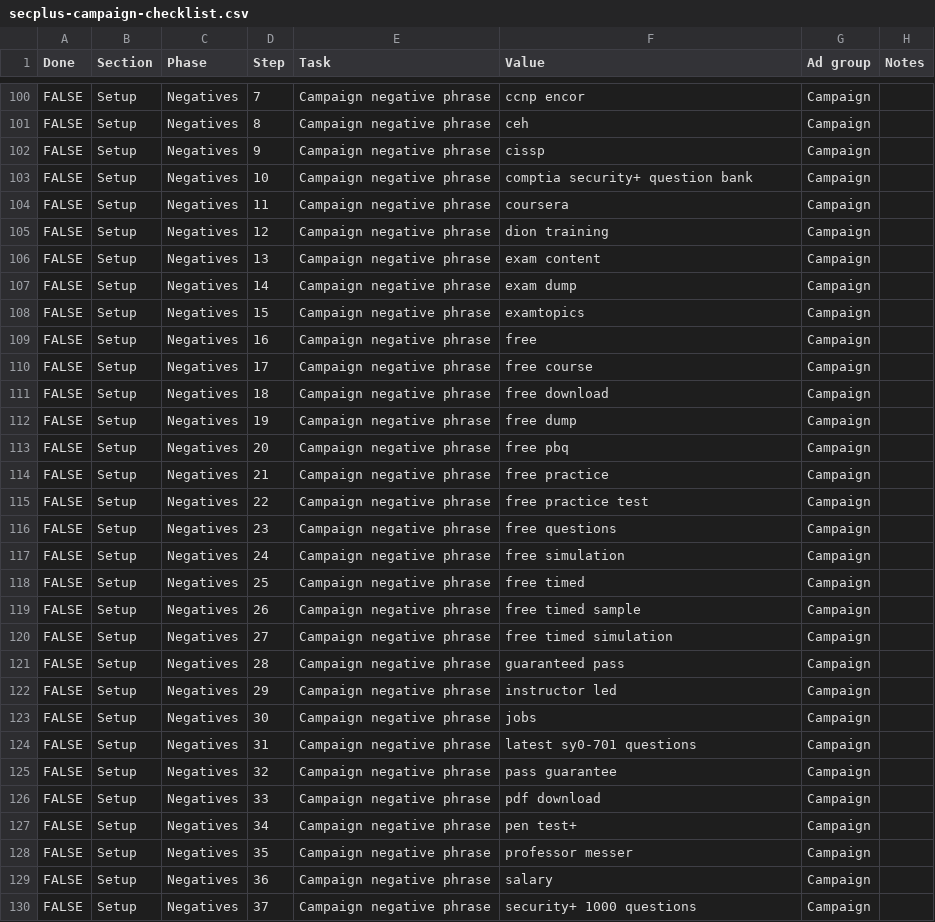
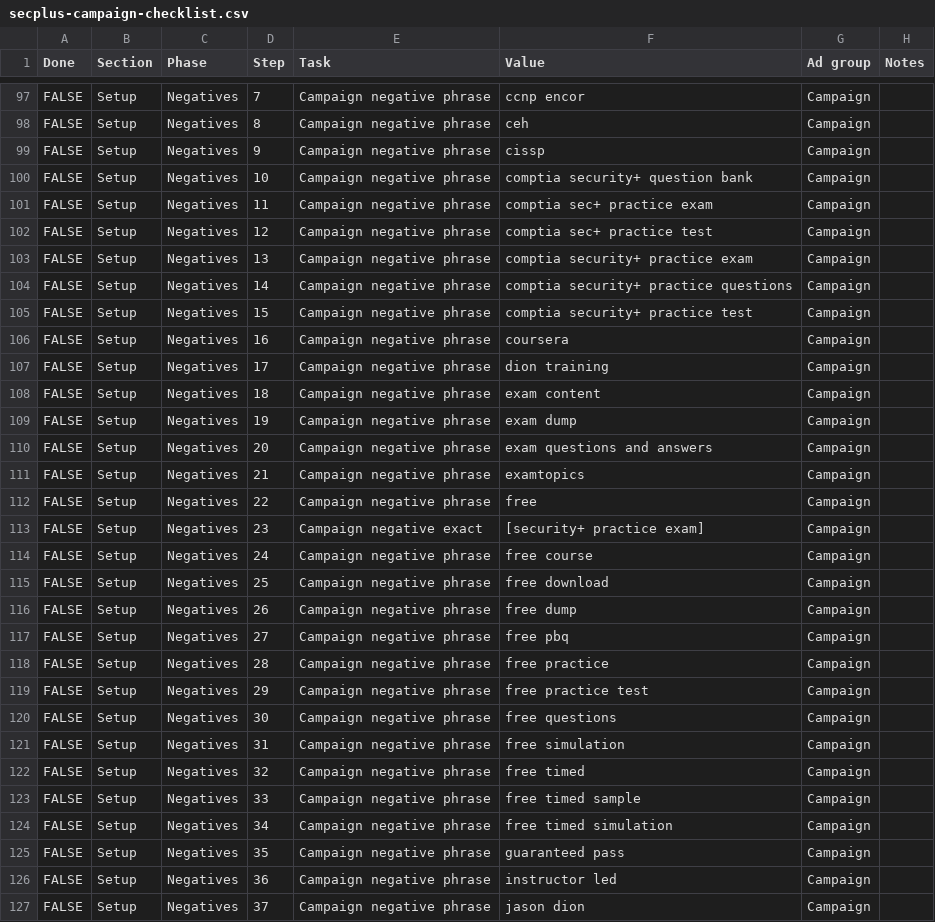
Before and after one commit to georgecwerbacher-sys/becertifiedtoday-main, a CSV file: marketing-research/Sec+ Campaign/secplus-campaign-checklist.csv, drawn as a sheet; only a part is shown, gaps mark what is left out; the diff covers the shown part only.

```diff
--- a/marketing-research/Sec+ Campaign/secplus-campaign-checklist.csv
+++ b/marketing-research/Sec+ Campaign/secplus-campaign-checklist.csv
@@ -103,28 +100,28 @@ FALSE,Setup,Negatives,9,Campaign negative phrase,cissp,Campaign,
 FALSE,Setup,Negatives,10,Campaign negative phrase,comptia security+ question bank,Campaign,
-FALSE,Setup,Negatives,11,Campaign negative phrase,coursera,Campaign,
-FALSE,Setup,Negatives,12,Campaign negative phrase,dion training,Campaign,
-FALSE,Setup,Negatives,13,Campaign negative phrase,exam content,Campaign,
-FALSE,Setup,Negatives,14,Campaign negative phrase,exam dump,Campaign,
-FALSE,Setup,Negatives,15,Campaign negative phrase,examtopics,Campaign,
-FALSE,Setup,Negatives,16,Campaign negative phrase,free,Campaign,
-FALSE,Setup,Negatives,17,Campaign negative phrase,free course,Campaign,
-FALSE,Setup,Negatives,18,Campaign negative phrase,free download,Campaign,
-FALSE,Setup,Negatives,19,Campaign negative phrase,free dump,Campaign,
-FALSE,Setup,Negatives,20,Campaign negative phrase,free pbq,Campaign,
-FALSE,Setup,Negatives,21,Campaign negative phrase,free practice,Campaign,
-FALSE,Setup,Negatives,22,Campaign negative phrase,free practice test,Campaign,
-FALSE,Setup,Negatives,23,Campaign negative phrase,free questions,Campaign,
-FALSE,Setup,Negatives,24,Campaign negative phrase,free simulation,Campaign,
-FALSE,Setup,Negatives,25,Campaign negative phrase,free timed,Campaign,
-FALSE,Setup,Negatives,26,Campaign negative phrase,free timed sample,Campaign,
-FALSE,Setup,Negatives,27,Campaign negative phrase,free timed simulation,Campaign,
-FALSE,Setup,Negatives,28,Campaign negative phrase,guaranteed pass,Campaign,
-FALSE,Setup,Negatives,29,Campaign negative phrase,instructor led,Campaign,
-FALSE,Setup,Negatives,30,Campaign negative phrase,jobs,Campaign,
-FALSE,Setup,Negatives,31,Campaign negative phrase,latest sy0-701 questions,Campaign,
-FALSE,Setup,Negatives,32,Campaign negative phrase,pass guarantee,Campaign,
-FALSE,Setup,Negatives,33,Campaign negative phrase,pdf download,Campaign,
-FALSE,Setup,Negatives,34,Campaign negative phrase,pen test+,Campaign,
-FALSE,Setup,Negatives,35,Campaign negative phrase,professor messer,Campaign,
-FALSE,Setup,Negatives,36,Campaign negative phrase,salary,Campaign,
-FALSE,Setup,Negatives,37,Campaign negative phrase,security+ 1000 questions,Campaign,
+FALSE,Setup,Negatives,11,Campaign negative phrase,comptia sec+ practice exam,Campaign,
+FALSE,Setup,Negatives,12,Campaign negative phrase,comptia sec+ practice test,Campaign,
+FALSE,Setup,Negatives,13,Campaign negative phrase,comptia security+ practice exam,Campaign,
+FALSE,Setup,Negatives,14,Campaign negative phrase,comptia security+ practice questions,Campaign,
+FALSE,Setup,Negatives,15,Campaign negative phrase,comptia security+ practice test,Campaign,
+FALSE,Setup,Negatives,16,Campaign negative phrase,coursera,Campaign,
+FALSE,Setup,Negatives,17,Campaign negative phrase,dion training,Campaign,
+FALSE,Setup,Negatives,18,Campaign negative phrase,exam content,Campaign,
+FALSE,Setup,Negatives,19,Campaign negative phrase,exam dump,Campaign,
+FALSE,Setup,Negatives,20,Campaign negative phrase,exam questions and answers,Campaign,
+FALSE,Setup,Negatives,21,Campaign negative phrase,examtopics,Campaign,
+FALSE,Setup,Negatives,22,Campaign negative phrase,free,Campaign,
+FALSE,Setup,Negatives,23,Campaign negative exact,[security+ practice exam],Campaign,
+FALSE,Setup,Negatives,24,Campaign negative phrase,free course,Campaign,
+FALSE,Setup,Negatives,25,Campaign negative phrase,free download,Campaign,
+FALSE,Setup,Negatives,26,Campaign negative phrase,free dump,Campaign,
+FALSE,Setup,Negatives,27,Campaign negative phrase,free pbq,Campaign,
+FALSE,Setup,Negatives,28,Campaign negative phrase,free practice,Campaign,
+FALSE,Setup,Negatives,29,Campaign negative phrase,free practice test,Campaign,
+FALSE,Setup,Negatives,30,Campaign negative phrase,free questions,Campaign,
+FALSE,Setup,Negatives,31,Campaign negative phrase,free simulation,Campaign,
+FALSE,Setup,Negatives,32,Campaign negative phrase,free timed,Campaign,
+FALSE,Setup,Negatives,33,Campaign negative phrase,free timed sample,Campaign,
+FALSE,Setup,Negatives,34,Campaign negative phrase,free timed simulation,Campaign,
+FALSE,Setup,Negatives,35,Campaign negative phrase,guaranteed pass,Campaign,
+FALSE,Setup,Negatives,36,Campaign negative phrase,instructor led,Campaign,
+FALSE,Setup,Negatives,37,Campaign negative phrase,jason dion,Campaign,
```
Also changed, not shown: 13 added rows, 3 removed rows and 11 edited cells elsewhere in this file, marketing-research/Sec+ Campaign/google-ads-spend-promo-2026.csv, marketing-research/Sec+ Campaign/secplus-keywords.csv, 48 other files.
